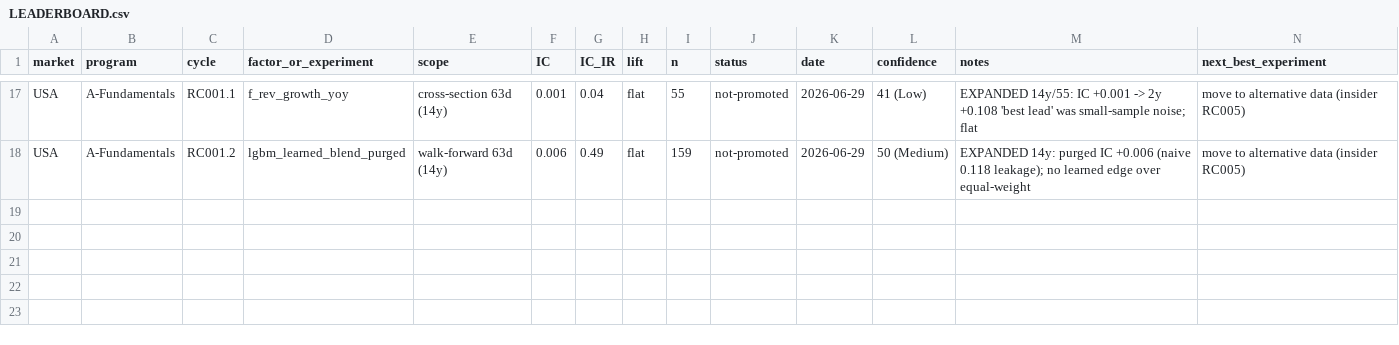
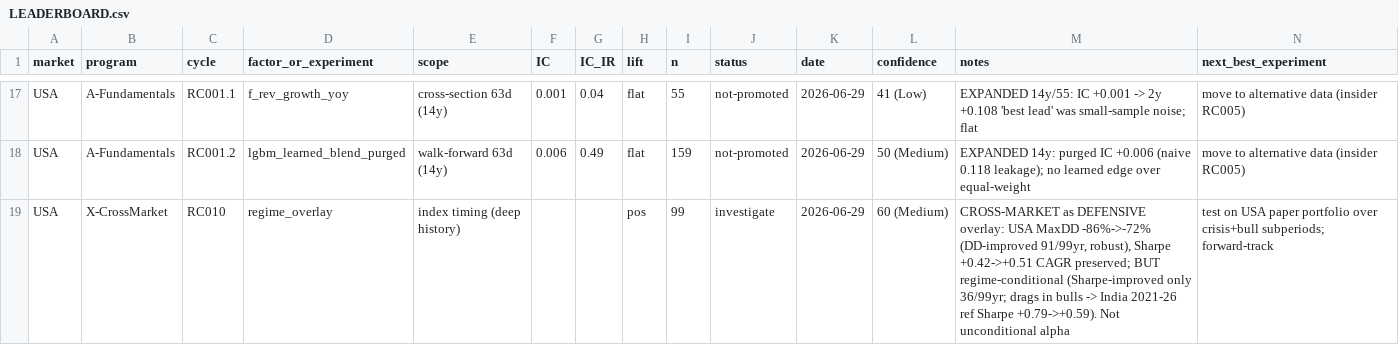
Before and after one commit to gujja330/NexaQuant, a CSV file: markets/research/LEADERBOARD.csv, drawn as a sheet; only a part is shown, gaps mark what is left out.

```diff
--- a/markets/research/LEADERBOARD.csv
+++ b/markets/research/LEADERBOARD.csv
@@ -18 +18,2 @@ USA,A-Fundamentals,RC001.1,f_rev_growth_yoy,cross-section 63d (14y),0.001,0.04,f
 USA,A-Fundamentals,RC001.2,lgbm_learned_blend_purged,walk-forward 63d (14y),0.006,0.49,flat,159,not-promoted,2026-06-29,50 (Medium),EXPANDED 14y: purged IC +0.006 (naive 0.118 leakage); no learned edge over equal-weight,move to alternative data (insider RC005)
+USA,X-CrossMarket,RC010,regime_overlay,index timing (deep history),,,pos,99,investigate,2026-06-29,60 (Medium),"CROSS-MARKET as DEFENSIVE overlay: USA MaxDD -86%->-72% (DD-improved 91/99yr, robust), Sharpe +0.42->+0.51 CAGR preserved; BUT regime-conditional (Sharpe-improved only 36/99yr; drags in bulls -> India 2021-26 ref Sharpe +0.79->+0.59). Not unconditional alpha",test on USA paper portfolio over crisis+bull subperiods; forward-track
```
Also changed, not shown: 10 other files.
